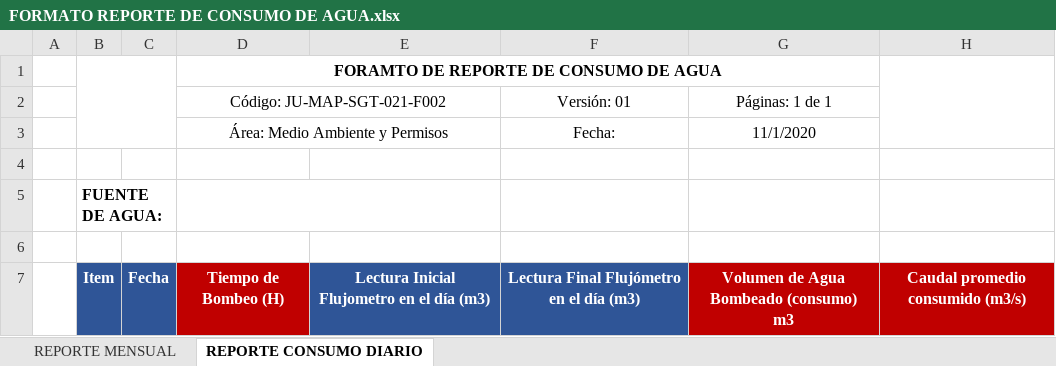
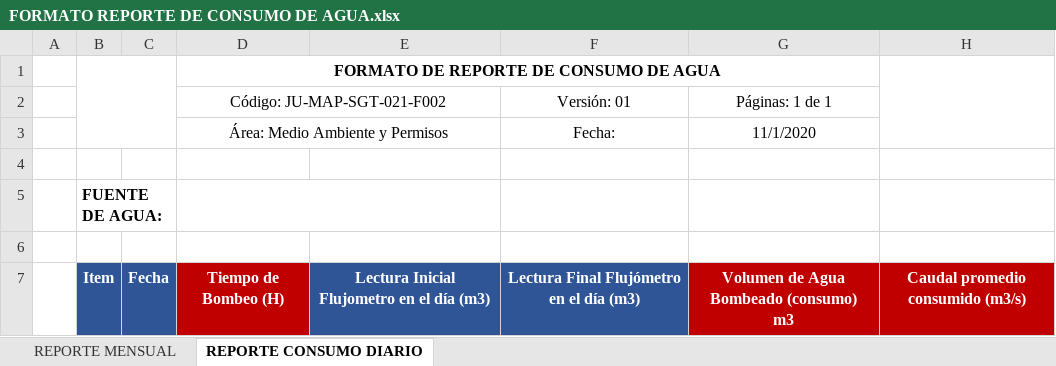
Before and after one commit to Jhonnymv/Gestiona, an Excel workbook: GestionAmbiental/wwwroot/ExcelTemplates/ConsumoAgua/FORMATO REPORTE DE CONSUMO DE AGUA.xlsx, sheet REPORTE CONSUMO DIARIO, drawn as a sheet; values as stored, in another font and other column widths than the file's, no borders; charts and pictures not drawn; the diff names each change by its address in the sheet, - before the commit and + after, or states it on an @@ line.

```diff
--- a/GestionAmbiental/wwwroot/ExcelTemplates/ConsumoAgua/FORMATO REPORTE DE CONSUMO DE AGUA.xlsx (sheet REPORTE CONSUMO DIARIO)
+++ b/GestionAmbiental/wwwroot/ExcelTemplates/ConsumoAgua/FORMATO REPORTE DE CONSUMO DE AGUA.xlsx (sheet REPORTE CONSUMO DIARIO)
-D1: FORAMTO DE REPORTE DE CONSUMO DE AGUA
+D1: FORMATO DE REPORTE DE CONSUMO DE AGUA
```
Also changed, not shown: 22 other files.
